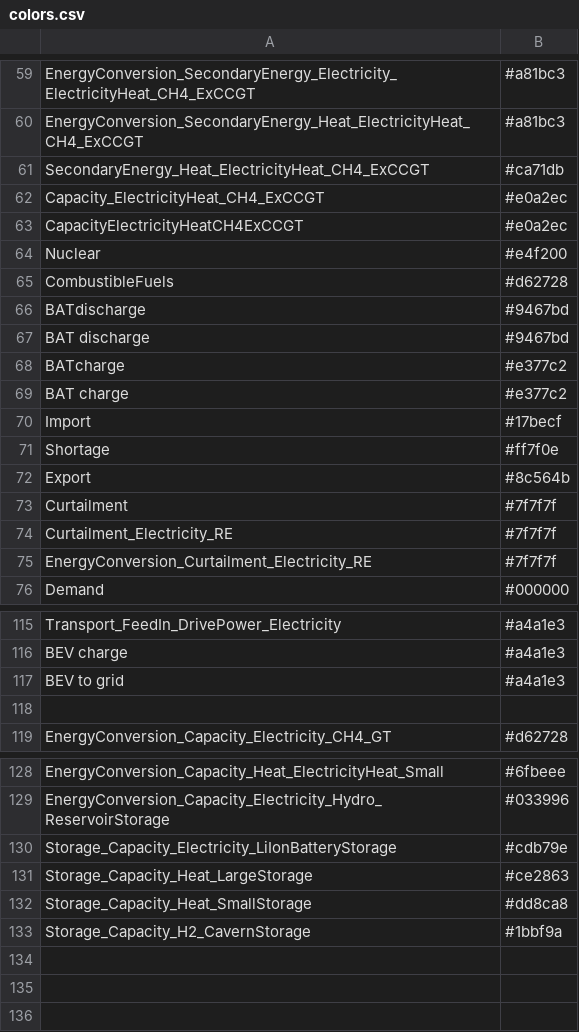
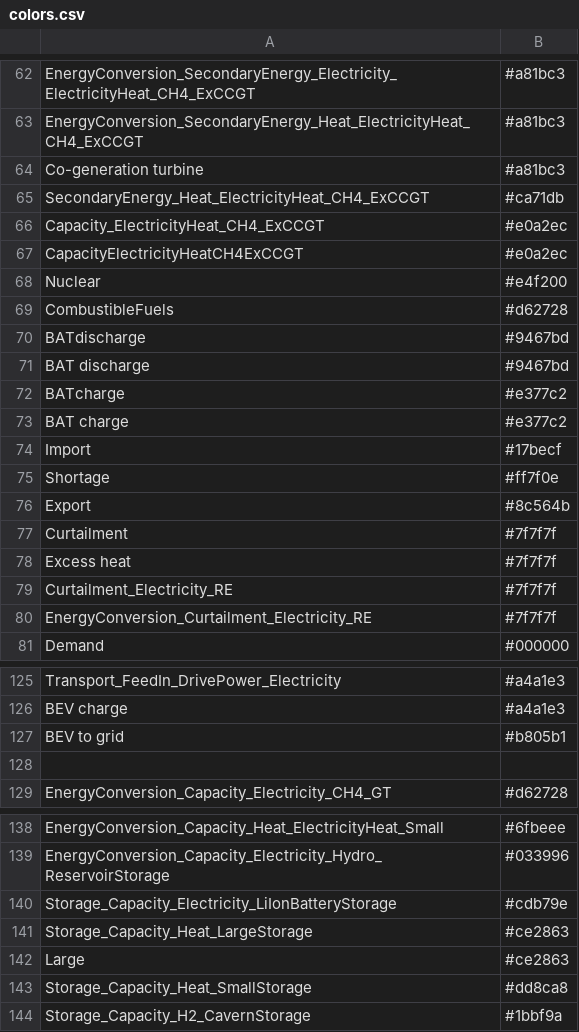
Before and after one commit to monika-o/oemof-flexmex-analysis, a CSV file: analysis/colors.csv, drawn as a sheet; only a part is shown, gaps mark what is left out; the diff covers the shown part only.

```diff
--- a/analysis/colors.csv
+++ b/analysis/colors.csv
@@ -60,2 +63,3 @@ EnergyConversion_SecondaryEnergy_Electricity_ElectricityHeat_CH4_ExCCGT,#a81bc3
 EnergyConversion_SecondaryEnergy_Heat_ElectricityHeat_CH4_ExCCGT,#a81bc3
+Co-generation turbine,#a81bc3
 SecondaryEnergy_Heat_ElectricityHeat_CH4_ExCCGT,#ca71db
@@ -73,2 +77,3 @@ Export,#8c564b
 Curtailment,#7f7f7f
+Excess heat,#7f7f7f
 Curtailment_Electricity_RE,#7f7f7f
@@ -116,3 +126,3 @@ Transport_FeedIn_DrivePower_Electricity,#a4a1e3
 BEV charge,#a4a1e3
-BEV to grid,#a4a1e3
+BEV to grid,#b805b1
 
@@ -131,2 +141,3 @@ Storage_Capacity_Electricity_LiIonBatteryStorage,#cdb79e
 Storage_Capacity_Heat_LargeStorage,#ce2863
+Large,#ce2863
 Storage_Capacity_Heat_SmallStorage,#dd8ca8
```
Also changed, not shown: 8 added rows and 4 edited cells elsewhere in this file, 2 other files.
